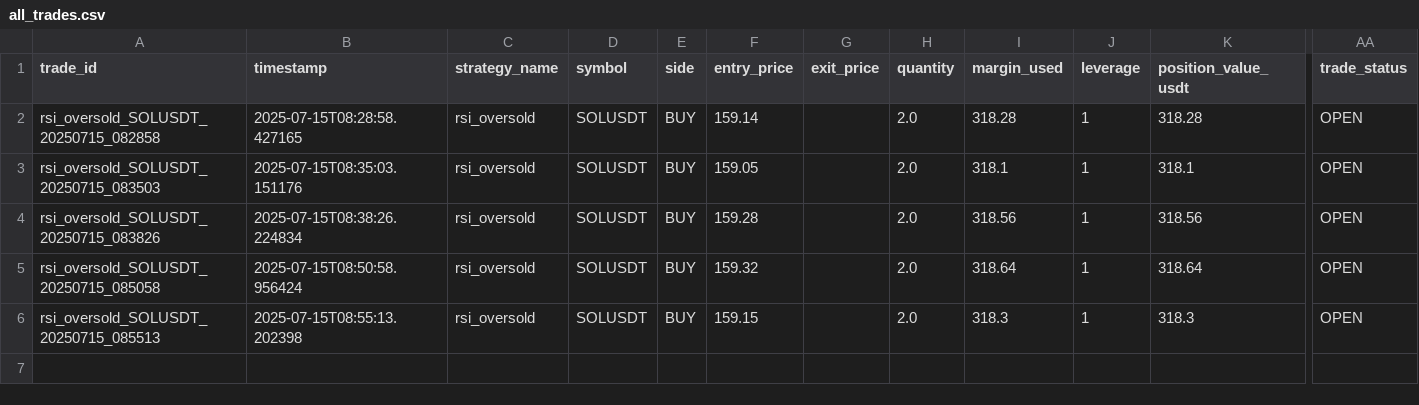
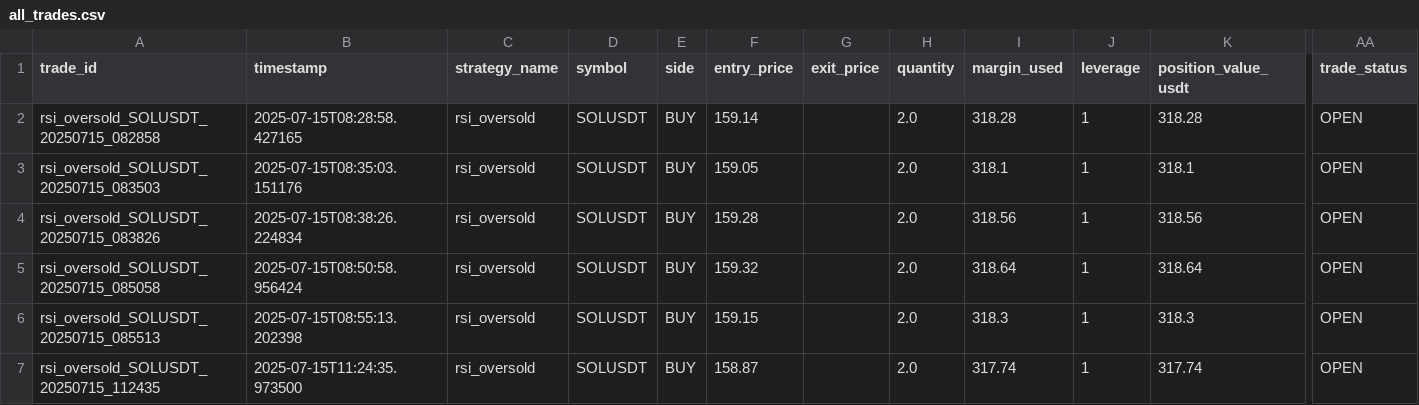
Before and after one commit to ghaisosman/replit-trading-bot, a CSV file: trading_data/trades/all_trades.csv, drawn as a sheet; only a part is shown, gaps mark what is left out; rows hold the shown columns only; the diff names each change by its address in the sheet, - before the commit and + after, or states it on an @@ line.

```diff
--- a/trading_data/trades/all_trades.csv
+++ b/trading_data/trades/all_trades.csv
+row 7: rsi_oversold_SOLUSDT_20250715_112435 | 2025-07-15T11:24:35.973500 | rsi_oversold | SOLUSDT | BUY | 158.87 |  | 2.0 | 317.74 | 1 | 317.74 | OPEN
```
Also changed, not shown: 2 other files.
